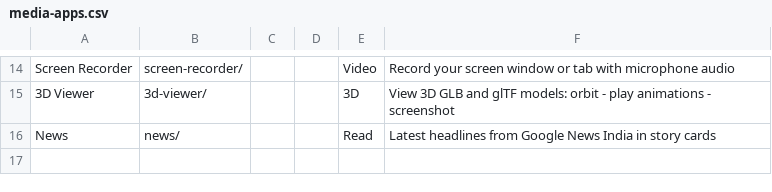
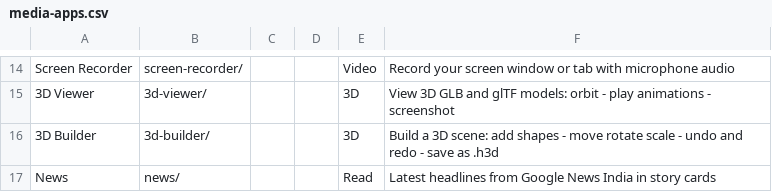
Before and after one commit to jor-teron/sites, a CSV file: apps/media/media-apps.csv, drawn as a sheet; only a part is shown, gaps mark what is left out; the diff names each change by its address in the sheet, - before the commit and + after, or states it on an @@ line.

Commit message:
3D Builder TD1: basic WYSIWYG: primitives, select + move/rotate/scale gizmo, properties, outliner, undo/redo, autosave, .h3d open/save, Auto/Light/Dark

```diff
--- a/apps/media/media-apps.csv
+++ b/apps/media/media-apps.csv
+row 16: 3D Builder | 3d-builder/ |  |  | 3D | Build a 3D scene: add shapes - move rotate scale - undo and redo - save as .h3d
```
Also changed, not shown: 18 other files.
